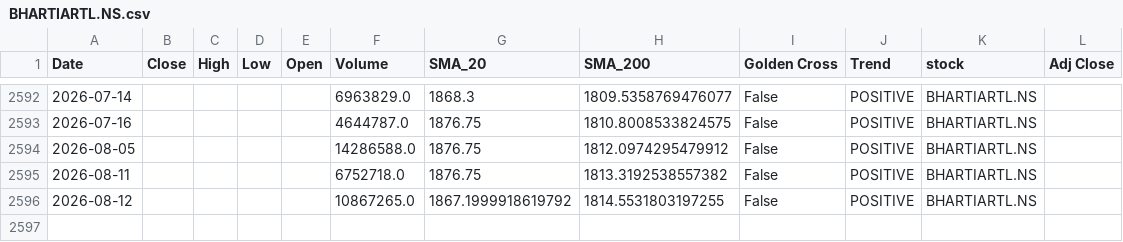
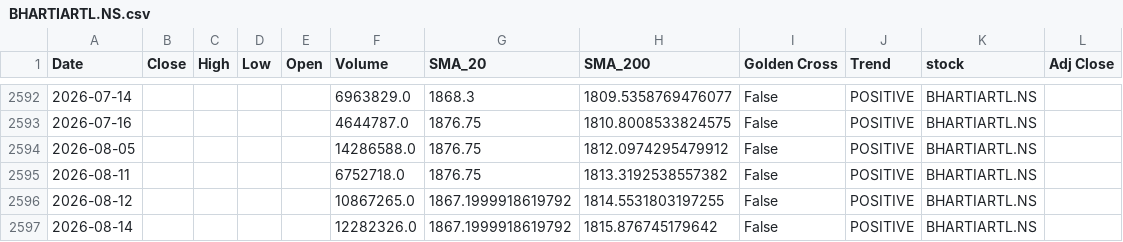
Before and after one commit to sohamdeshpande/nifty-analysis, a CSV file: data/BHARTIARTL.NS.csv, drawn as a sheet; only a part is shown, gaps mark what is left out.

```diff
--- a/data/BHARTIARTL.NS.csv
+++ b/data/BHARTIARTL.NS.csv
@@ -2596 +2596,2 @@ Date,Close,High,Low,Open,Volume,SMA_20,SMA_200,Golden Cross,Trend,stock,Adj Clos
 2026-08-12,,,,,10867265.0,1867.1999918619792,1814.5531803197255,False,POSITIVE,BHARTIARTL.NS,
+2026-08-14,,,,,12282326.0,1867.1999918619792,1815.876745179642,False,POSITIVE,BHARTIARTL.NS,
```
Also changed, not shown: data/ASIANPAINT.NS.csv, data/BAJAJFINSV.NS.csv, 46 other files.
